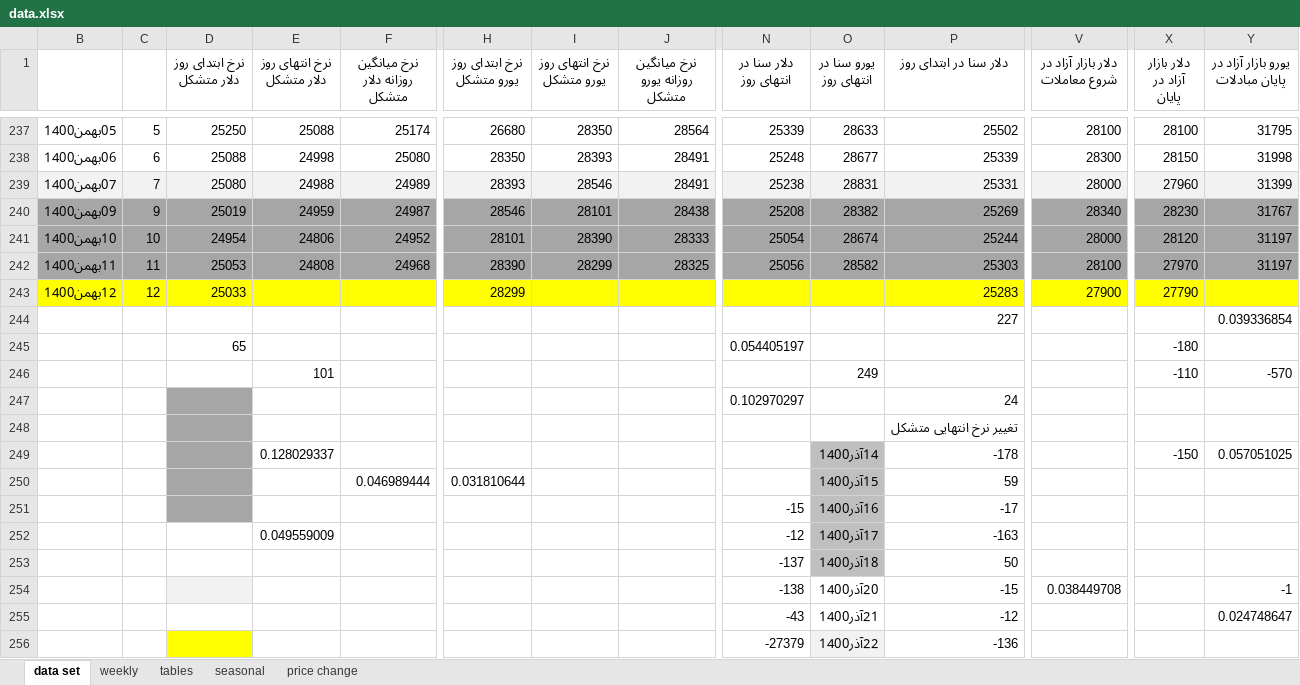
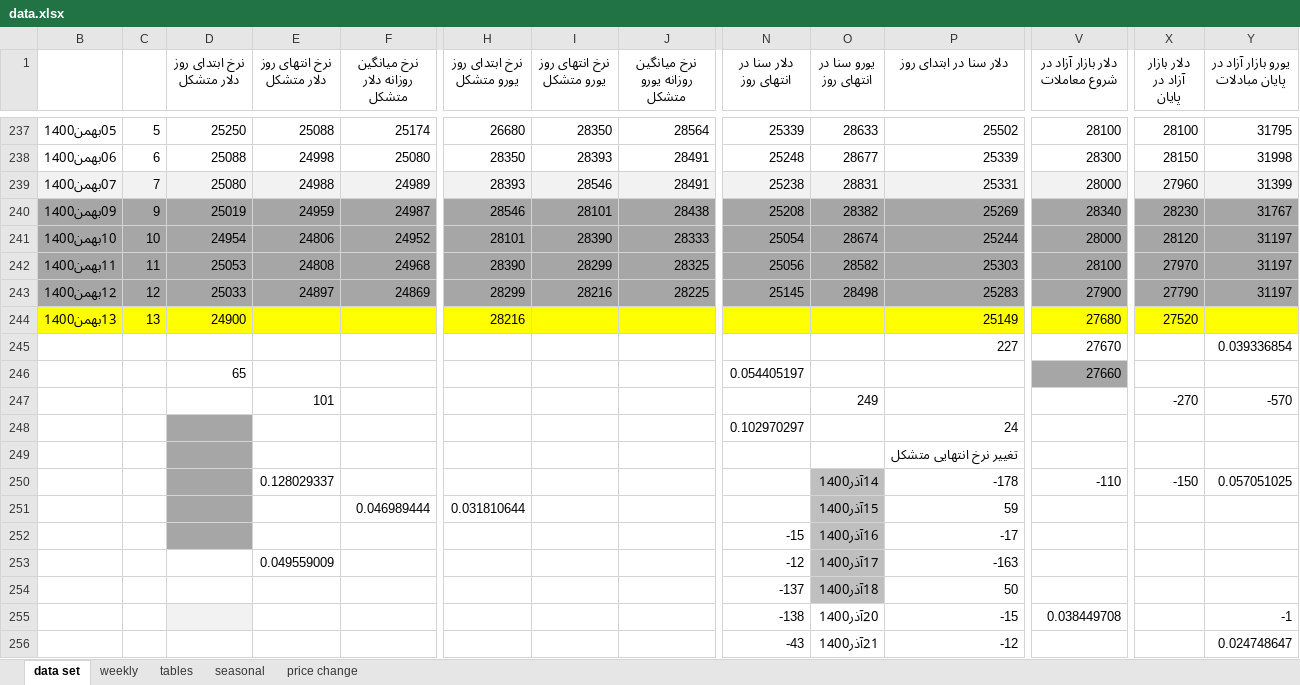
Before and after one commit to moeinmir/dendataset, an Excel workbook: data.xlsx, sheet data set, drawn as a sheet; only a part is shown, gaps mark what is left out; the shorter side is filled out with more unchanged rows; values as stored, in another font and other column widths than the file's, no borders; addresses are those after the commit; rows hold the shown columns only; the diff covers the shown part only; the diff names each change by its address in the sheet, - before the commit and + after, or states it on an @@ line.

```diff
--- a/data.xlsx (sheet data set)
+++ b/data.xlsx (sheet data set)
-B243:Y243 fill: #FFFF00
+B243:Y243 fill: #A6A6A6
-E243 (نرخ انتهای روز دلار متشکل): (empty)
+E243 (نرخ انتهای روز دلار متشکل): 24897
-F243 (نرخ میانگین روزانه دلار متشکل): (empty)
+F243 (نرخ میانگین روزانه دلار متشکل): 24869
-I243 (نرخ انتهای روز یورو متشکل): (empty)
+I243 (نرخ انتهای روز یورو متشکل): 28216
-J243 (نرخ میانگین روزانه یورو متشکل): (empty)
+J243 (نرخ میانگین روزانه یورو متشکل): 28225
-N243 (دلار سنا در انتهای روز): (empty)
+N243 (دلار سنا در انتهای روز): 25145
-O243 (یورو سنا در انتهای روز): (empty)
+O243 (یورو سنا در انتهای روز): 28498
-Y243 (یورو بازار آزاد در پایان مبادلات): (empty)
+Y243 (یورو بازار آزاد در پایان مبادلات): 31197
+row 244: 13بهمن1400 | 13 | 24900 |  |  | 28216 |  |  |  |  | 25149 | 27680 | 27520
-V245 (دلار بازار آزاد در شروع معاملات): (empty)
+V245 (دلار بازار آزاد در شروع معاملات): 27670
-V246 (دلار بازار آزاد در شروع معاملات): (empty)
+V246 (دلار بازار آزاد در شروع معاملات): 27660
-V246 fill: none
+V246 fill: #A6A6A6
-X246 (دلار بازار آزاد در پایان): -180
+X246 (دلار بازار آزاد در پایان): (empty)
-X247 (دلار بازار آزاد در پایان): -110
+X247 (دلار بازار آزاد در پایان): -270
-V250 (دلار بازار آزاد در شروع معاملات): (empty)
+V250 (دلار بازار آزاد در شروع معاملات): -110
```
Also changed, not shown: cell formats elsewhere in this sheet, sheet tables, sheet price change, charts or pictures, format.xlsx, 1 other file.
